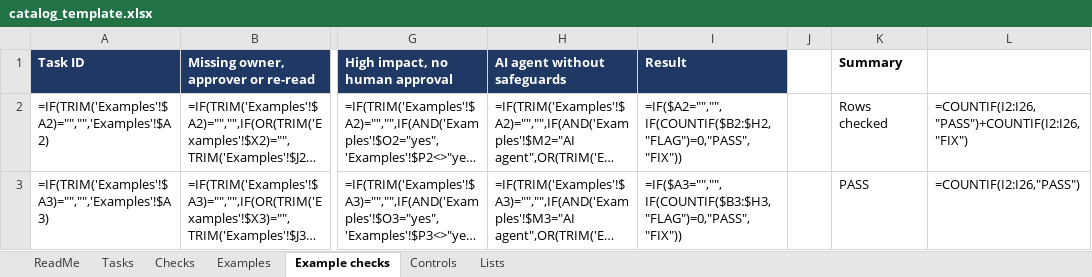
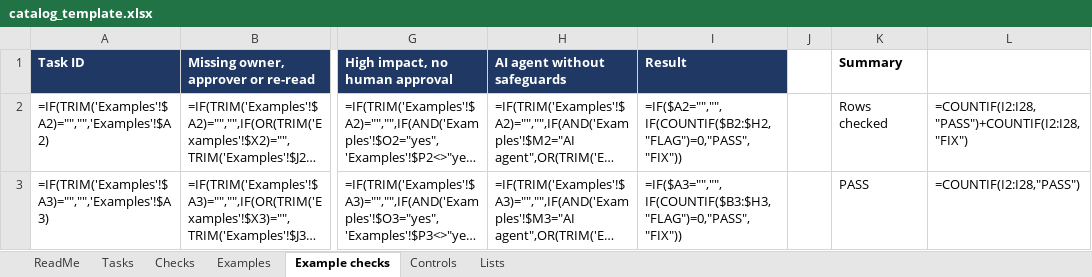
Before and after one commit to WhalerMike/modernization-workbook, an Excel workbook: examples/ttm-task-catalog/catalog_template.xlsx, sheet Example checks, drawn as a sheet; only a part is shown, gaps mark what is left out; long unchanged cells end in …; values as stored, in another font and other column widths than the file's, no borders; formulas without a stored value are shown as written; conditional formats not drawn; the diff covers the shown part only; the diff names each change by its address in the sheet, - before the commit and + after, or states it on an @@ line.

```diff
--- a/examples/ttm-task-catalog/catalog_template.xlsx (sheet Example checks)
+++ b/examples/ttm-task-catalog/catalog_template.xlsx (sheet Example checks)
-L2: =COUNTIF(I2:I26,"PASS")+COUNTIF(I2:I26,"FIX")
+L2: =COUNTIF(I2:I28,"PASS")+COUNTIF(I2:I28,"FIX")
-L3: =COUNTIF(I2:I26,"PASS")
+L3: =COUNTIF(I2:I28,"PASS")
```
Also changed, not shown: 2 added rows and 1 edited cell elsewhere in this sheet, sheet Examples, sheet Controls, 42 other files.
